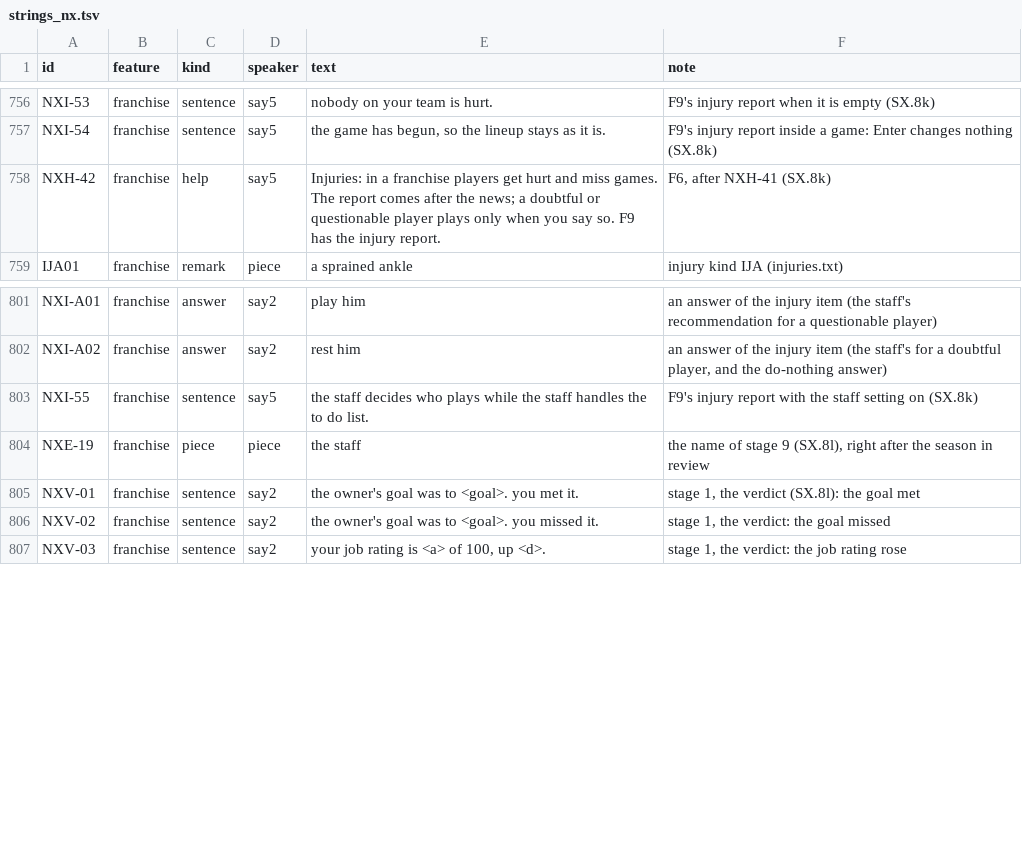
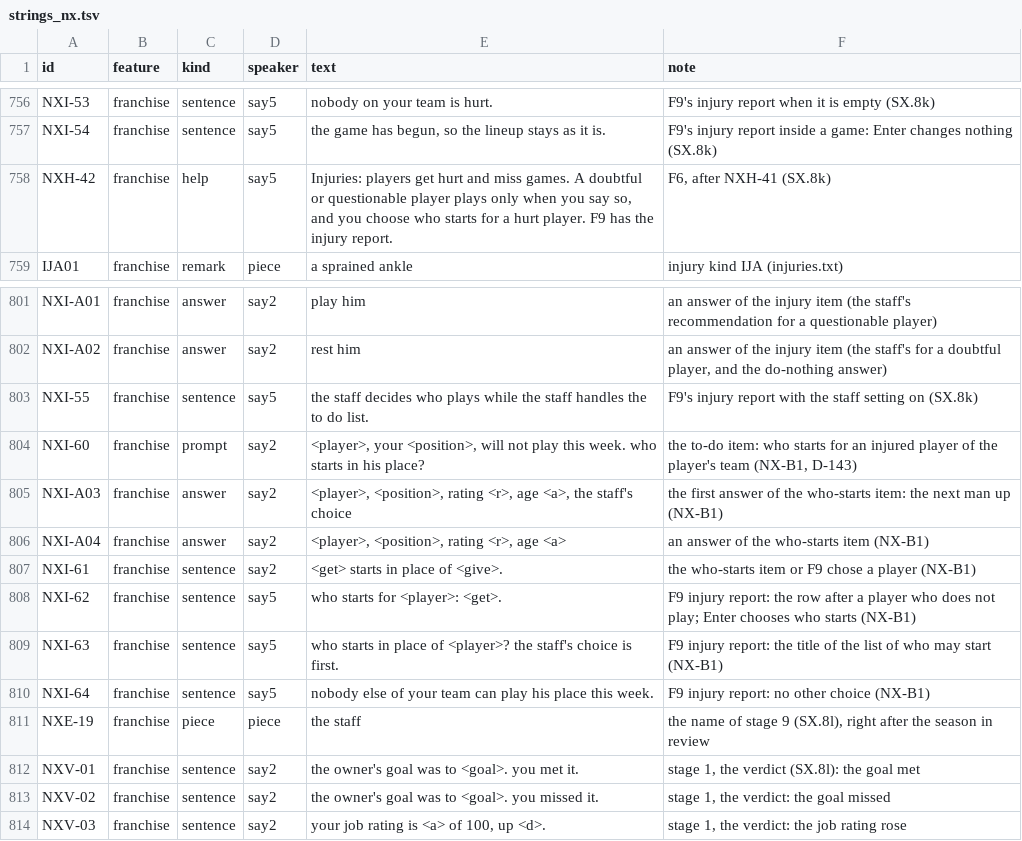
Before and after one commit to joshknnd1982/nfl-football-4-audio-game, a TSV file: spec/strings_nx.tsv, drawn as a sheet; only a part is shown, gaps mark what is left out.

```diff
--- a/spec/strings_nx.tsv
+++ b/spec/strings_nx.tsv
@@ -757,3 +757,3 @@ NXI-53	franchise	sentence	say5	 nobody on your team is hurt. 	F9's injury report
 NXI-54	franchise	sentence	say5	 the game has begun, so the lineup stays as it is. 	F9's injury report inside a game: Enter changes nothing (SX.8k)
-NXH-42	franchise	help	say5	 Injuries: in a franchise players get hurt and miss games. The report comes after the news; a doubtful or questionable player plays only when you say so. F9 has the injury report. 	F6, after NXH-41 (SX.8k)
+NXH-42	franchise	help	say5	 Injuries: players get hurt and miss games. A doubtful or questionable player plays only when you say so, and you choose who starts for a hurt player. F9 has the injury report. 	F6, after NXH-41 (SX.8k)
 IJA01	franchise	remark	piece	a sprained ankle	injury kind IJA (injuries.txt)
@@ -803,2 +803,9 @@ NXI-A02	franchise	answer	say2	rest him	an answer of the injury item (the staff's
 NXI-55	franchise	sentence	say5	 the staff decides who plays while the staff handles the to do list. 	F9's injury report with the staff setting on (SX.8k)
+NXI-60	franchise	prompt	say2	 <player>, your <position>, will not play this week. who starts in his place? 	the to-do item: who starts for an injured player of the player's team (NX-B1, D-143)
+NXI-A03	franchise	answer	say2	<player>, <position>, rating <r>, age <a>, the staff's choice	the first answer of the who-starts item: the next man up (NX-B1)
+NXI-A04	franchise	answer	say2	<player>, <position>, rating <r>, age <a>	an answer of the who-starts item (NX-B1)
+NXI-61	franchise	sentence	say2	 <get> starts in place of <give>. 	the who-starts item or F9 chose a player (NX-B1)
+NXI-62	franchise	sentence	say5	 who starts for <player>: <get>. 	F9 injury report: the row after a player who does not play; Enter chooses who starts (NX-B1)
+NXI-63	franchise	sentence	say5	 who starts in place of <player>? the staff's choice is first. 	F9 injury report: the title of the list of who may start (NX-B1)
+NXI-64	franchise	sentence	say5	 nobody else of your team can play his place this week. 	F9 injury report: no other choice (NX-B1)
 NXE-19	franchise	piece	piece	the staff	the name of stage 9 (SX.8l), right after the season in review
```
Also changed, not shown: 21 other files.
